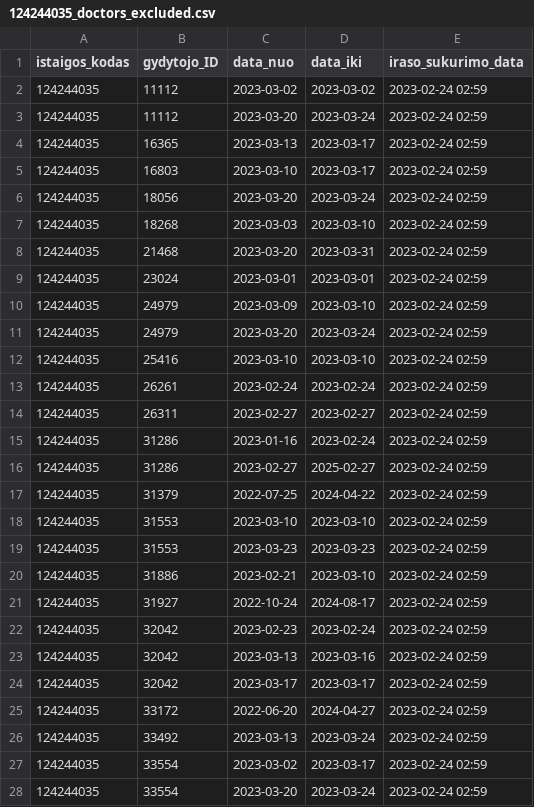
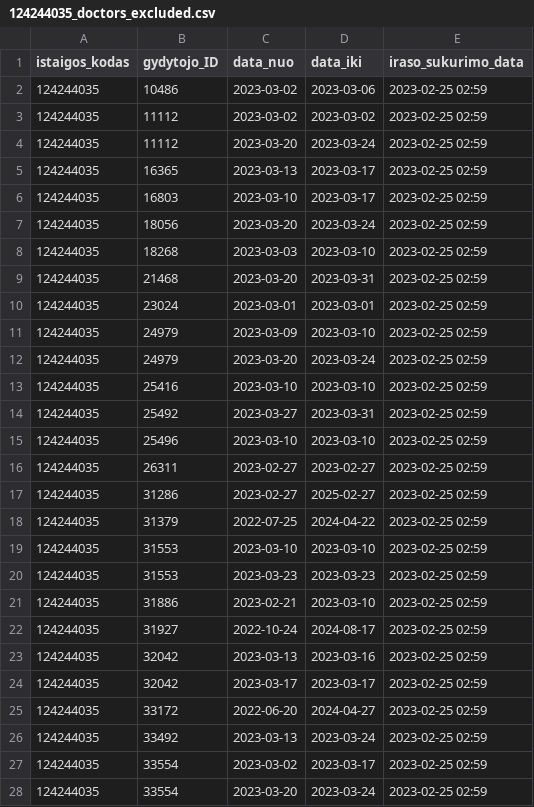
Before and after one commit to vilnius/antakalnio-poliklinika, a CSV file: 124244035_doctors_excluded.csv, drawn as a sheet; only a part is shown; the diff covers the shown part only.

```diff
--- a/124244035_doctors_excluded.csv
+++ b/124244035_doctors_excluded.csv
@@ -1,28 +1,28 @@
 istaigos_kodas;gydytojo_ID;data_nuo;data_iki;iraso_sukurimo_data
-124244035;11112;2023-03-02;2023-03-02;2023-02-24 02:59
-124244035;11112;2023-03-20;2023-03-24;2023-02-24 02:59
-124244035;16365;2023-03-13;2023-03-17;2023-02-24 02:59
-124244035;16803;2023-03-10;2023-03-17;2023-02-24 02:59
-124244035;18056;2023-03-20;2023-03-24;2023-02-24 02:59
-124244035;18268;2023-03-03;2023-03-10;2023-02-24 02:59
-124244035;21468;2023-03-20;2023-03-31;2023-02-24 02:59
-124244035;23024;2023-03-01;2023-03-01;2023-02-24 02:59
-124244035;24979;2023-03-09;2023-03-10;2023-02-24 02:59
-124244035;24979;2023-03-20;2023-03-24;2023-02-24 02:59
-124244035;25416;2023-03-10;2023-03-10;2023-02-24 02:59
-124244035;26261;2023-02-24;2023-02-24;2023-02-24 02:59
-124244035;26311;2023-02-27;2023-02-27;2023-02-24 02:59
-124244035;31286;2023-01-16;2023-02-24;2023-02-24 02:59
-124244035;31286;2023-02-27;2025-02-27;2023-02-24 02:59
-124244035;31379;2022-07-25;2024-04-22;2023-02-24 02:59
-124244035;31553;2023-03-10;2023-03-10;2023-02-24 02:59
-124244035;31553;2023-03-23;2023-03-23;2023-02-24 02:59
-124244035;31886;2023-02-21;2023-03-10;2023-02-24 02:59
-124244035;31927;2022-10-24;2024-08-17;2023-02-24 02:59
-124244035;32042;2023-02-23;2023-02-24;2023-02-24 02:59
-124244035;32042;2023-03-13;2023-03-16;2023-02-24 02:59
-124244035;32042;2023-03-17;2023-03-17;2023-02-24 02:59
-124244035;33172;2022-06-20;2024-04-27;2023-02-24 02:59
-124244035;33492;2023-03-13;2023-03-24;2023-02-24 02:59
-124244035;33554;2023-03-02;2023-03-17;2023-02-24 02:59
-124244035;33554;2023-03-20;2023-03-24;2023-02-24 02:59
+124244035;10486;2023-03-02;2023-03-06;2023-02-25 02:59
+124244035;11112;2023-03-02;2023-03-02;2023-02-25 02:59
+124244035;11112;2023-03-20;2023-03-24;2023-02-25 02:59
+124244035;16365;2023-03-13;2023-03-17;2023-02-25 02:59
+124244035;16803;2023-03-10;2023-03-17;2023-02-25 02:59
+124244035;18056;2023-03-20;2023-03-24;2023-02-25 02:59
+124244035;18268;2023-03-03;2023-03-10;2023-02-25 02:59
+124244035;21468;2023-03-20;2023-03-31;2023-02-25 02:59
+124244035;23024;2023-03-01;2023-03-01;2023-02-25 02:59
+124244035;24979;2023-03-09;2023-03-10;2023-02-25 02:59
+124244035;24979;2023-03-20;2023-03-24;2023-02-25 02:59
+124244035;25416;2023-03-10;2023-03-10;2023-02-25 02:59
+124244035;25492;2023-03-27;2023-03-31;2023-02-25 02:59
+124244035;25496;2023-03-10;2023-03-10;2023-02-25 02:59
+124244035;26311;2023-02-27;2023-02-27;2023-02-25 02:59
+124244035;31286;2023-02-27;2025-02-27;2023-02-25 02:59
+124244035;31379;2022-07-25;2024-04-22;2023-02-25 02:59
+124244035;31553;2023-03-10;2023-03-10;2023-02-25 02:59
+124244035;31553;2023-03-23;2023-03-23;2023-02-25 02:59
+124244035;31886;2023-02-21;2023-03-10;2023-02-25 02:59
+124244035;31927;2022-10-24;2024-08-17;2023-02-25 02:59
+124244035;32042;2023-03-13;2023-03-16;2023-02-25 02:59
+124244035;32042;2023-03-17;2023-03-17;2023-02-25 02:59
+124244035;33172;2022-06-20;2024-04-27;2023-02-25 02:59
+124244035;33492;2023-03-13;2023-03-24;2023-02-25 02:59
+124244035;33554;2023-03-02;2023-03-17;2023-02-25 02:59
+124244035;33554;2023-03-20;2023-03-24;2023-02-25 02:59
```
Also changed, not shown: 2 added rows, 1 removed row and 7 edited cells elsewhere in this file, 124244035_family_doctors_list.csv, 124244035_family_doctors_visits_hours.csv, 1 other file.
